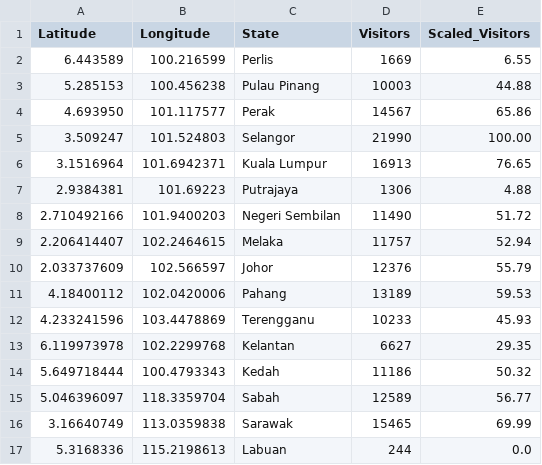
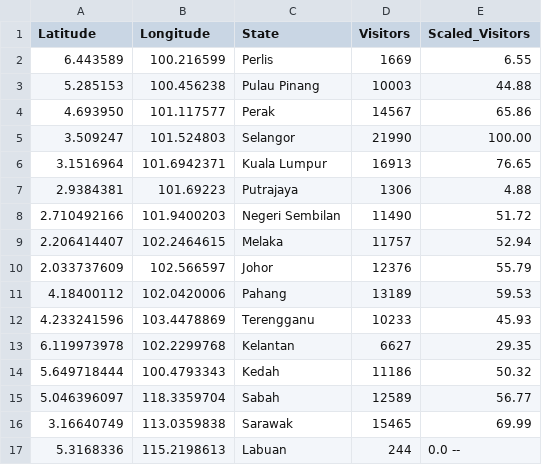
Before and after one commit to Naillya-33036519/FIT3179, a CSV file: homework_week9/Total_Visitors_Millions.csv, drawn as a sheet.

```diff
--- a/homework_week9/Total_Visitors_Millions.csv
+++ b/homework_week9/Total_Visitors_Millions.csv
@@ -16,2 +16,2 @@ Latitude,Longitude,State,Visitors,Scaled_Visitors
 3.16640749,113.0359838,Sarawak,15465,69.99
-5.3168336,115.2198613,Labuan,244,0.0
+5.3168336,115.2198613,Labuan,244,0.0 --
```
